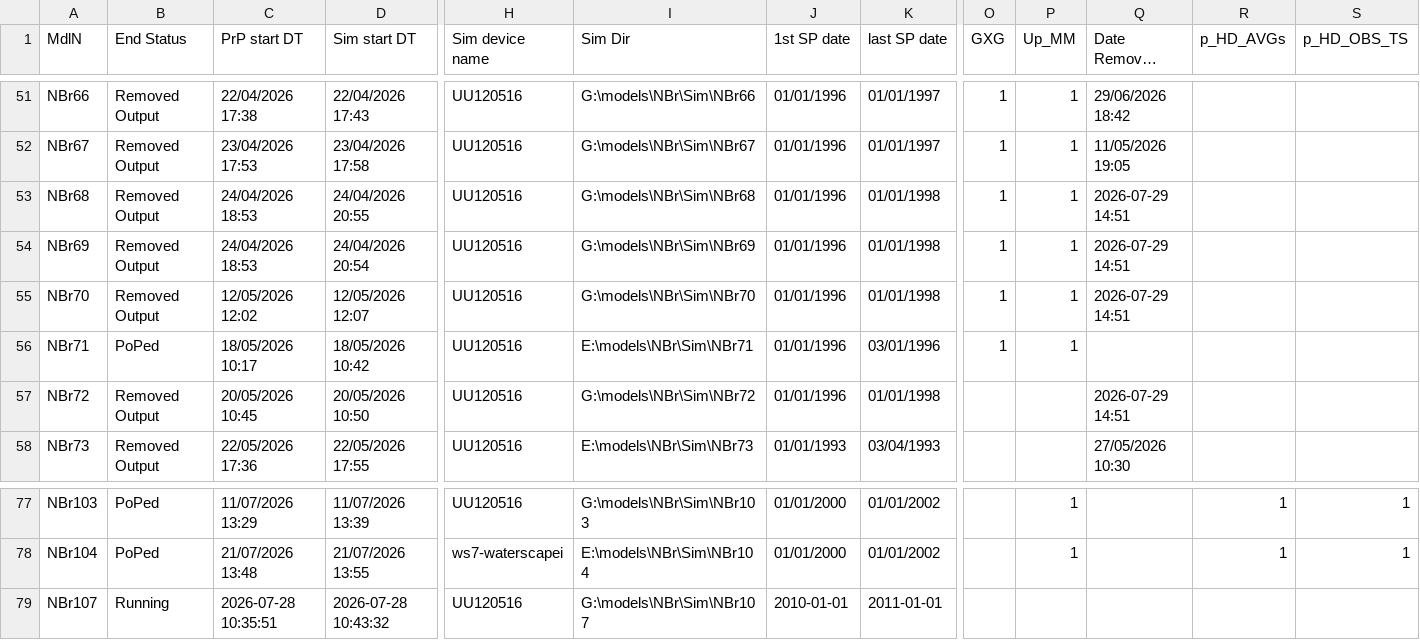
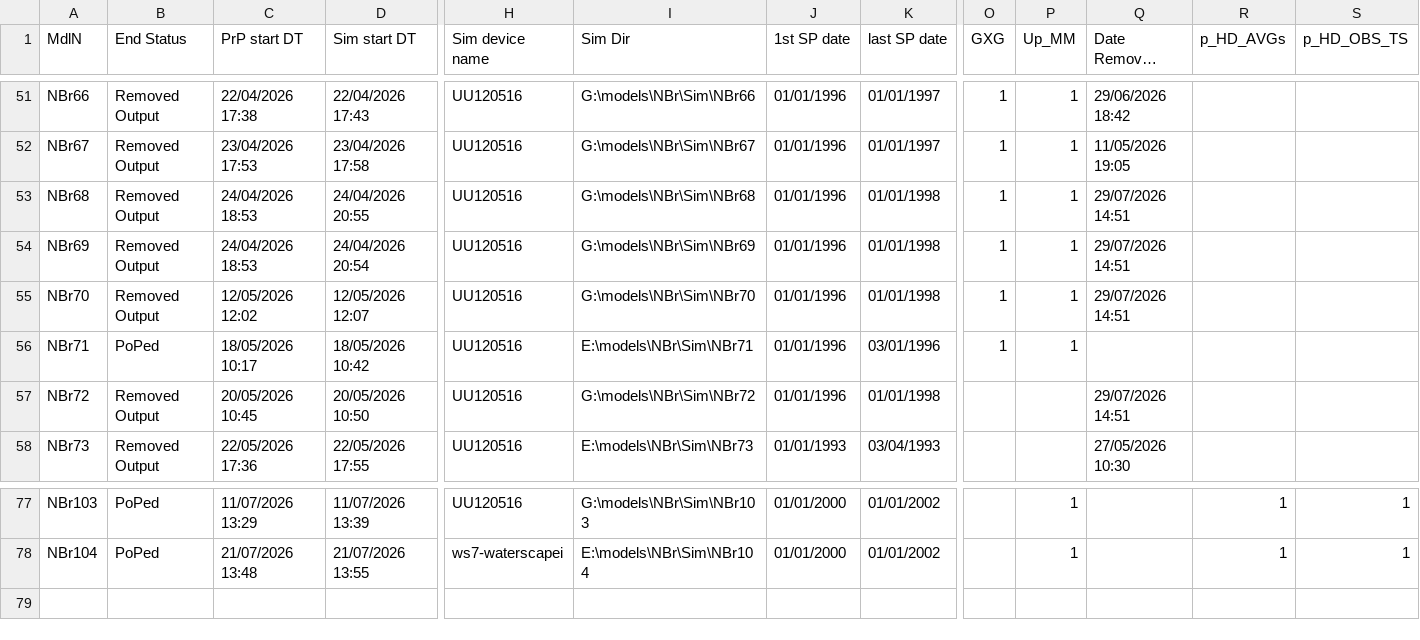
Before and after one commit to Ydrolog/WS_Mdl, a CSV file: Mng/log_Out.csv, drawn as a sheet; only a part is shown, gaps mark what is left out; long unchanged cells end in …; rows hold the shown columns only; the diff names each change by its address in the sheet, - before the commit and + after, or states it on an @@ line.

```diff
--- a/Mng/log_Out.csv
+++ b/Mng/log_Out.csv
-Q53:Q55 (Date Removed Output): 2026-07-29 14:51
+Q53:Q55 (Date Removed Output): 29/07/2026 14:51
-Q57 (Date Removed Output): 2026-07-29 14:51
+Q57 (Date Removed Output): 29/07/2026 14:51
-row 79: NBr107 | Running | 2026-07-28 10:35:51 | 2026-07-28 10:43:32 | UU120516 | G:\models\NBr\Sim\NBr107 | 2010-01-01 | 2011-01-01
```
Also changed, not shown: Mng/log_Cfg.csv, 7 other files.
